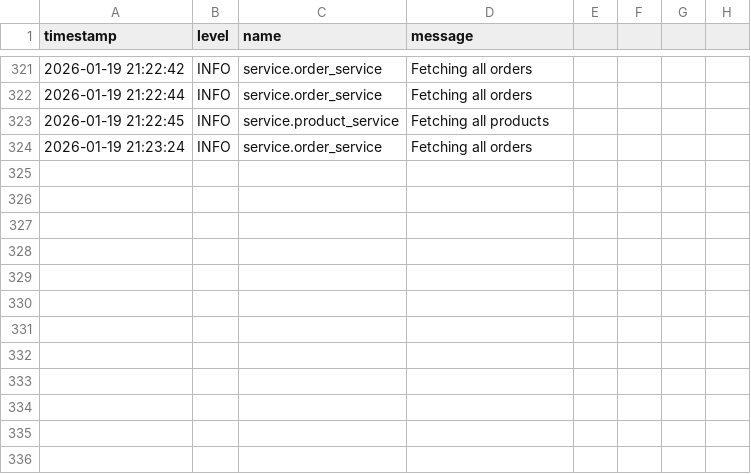
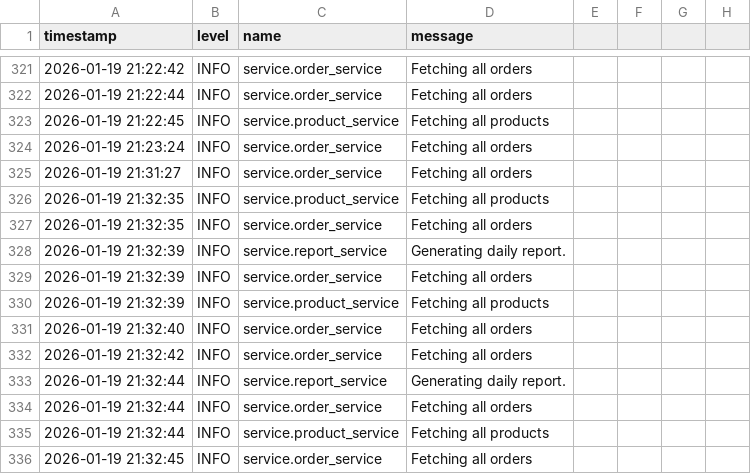
Before and after one commit to acapodanno/inventory_management, a CSV file: dummy_data/logs.csv, drawn as a sheet; only a part is shown, gaps mark what is left out; the diff names each change by its address in the sheet, - before the commit and + after, or states it on an @@ line.

```diff
--- a/dummy_data/logs.csv
+++ b/dummy_data/logs.csv
+row 325: 2026-01-19 21:31:27 | INFO | service.order_service | Fetching all orders
+row 326: 2026-01-19 21:32:35 | INFO | service.product_service | Fetching all products
+row 327: 2026-01-19 21:32:35 | INFO | service.order_service | Fetching all orders
+row 328: 2026-01-19 21:32:39 | INFO | service.report_service | Generating daily report.
+row 329: 2026-01-19 21:32:39 | INFO | service.order_service | Fetching all orders
+row 330: 2026-01-19 21:32:39 | INFO | service.product_service | Fetching all products
+row 331: 2026-01-19 21:32:40 | INFO | service.order_service | Fetching all orders
+row 332: 2026-01-19 21:32:42 | INFO | service.order_service | Fetching all orders
+row 333: 2026-01-19 21:32:44 | INFO | service.report_service | Generating daily report.
+row 334: 2026-01-19 21:32:44 | INFO | service.order_service | Fetching all orders
+row 335: 2026-01-19 21:32:44 | INFO | service.product_service | Fetching all products
+row 336: 2026-01-19 21:32:45 | INFO | service.order_service | Fetching all orders
```
Also changed, not shown: 4 other files.
